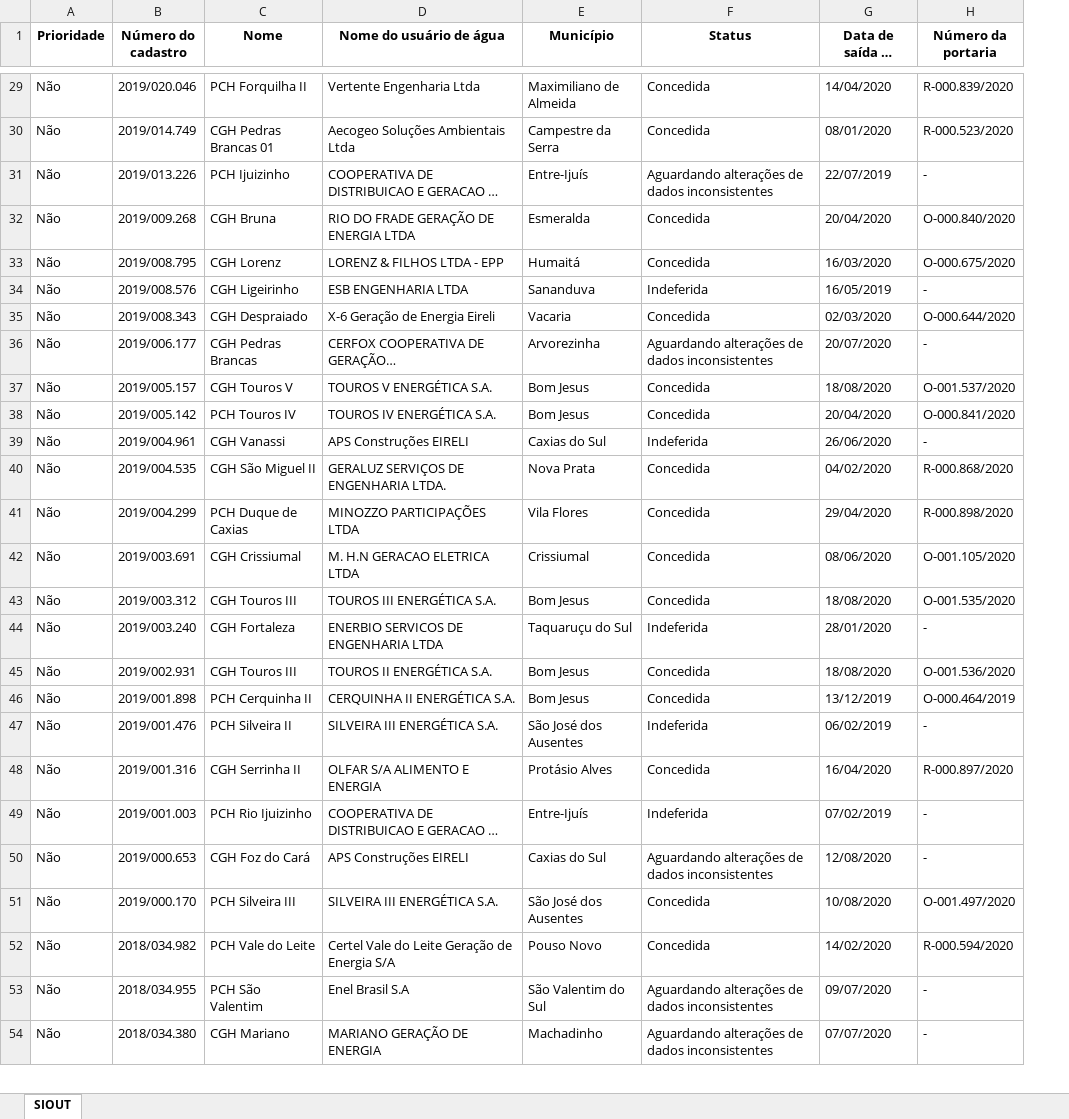
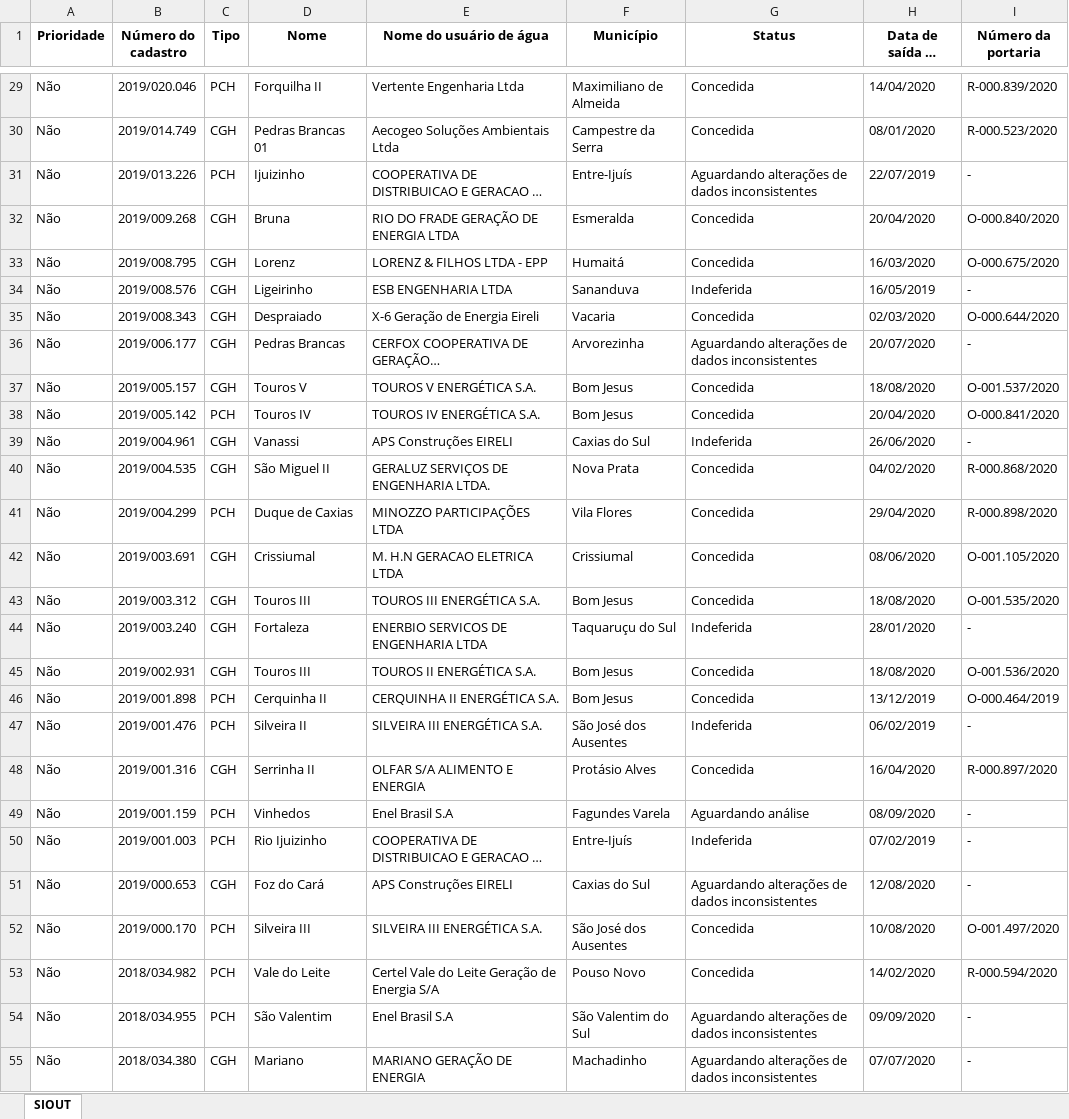
Before and after one commit to robertorolo/KML_from_SIOUT_csv, an Excel workbook: processos_siout.xlsx, sheet SIOUT, drawn as a sheet; only a part is shown, gaps mark what is left out; long unchanged cells end in …; values as stored, in another font and other column widths than the file's, no borders; addresses are those after the commit; the diff covers the shown part only; the diff names each change by its address in the sheet, - before the commit and + after, or states it on an @@ line.

Commit message:
separação por tipo na tablea

```diff
--- a/processos_siout.xlsx (sheet SIOUT)
+++ b/processos_siout.xlsx (sheet SIOUT)
+column C (Tipo), rows 29-48: PCH | CGH | PCH | CGH | CGH | CGH | CGH | CGH | CGH | PCH | CGH | CGH | PCH | CGH | CGH | CGH | CGH | PCH | PCH | CGH; rows 50-55: PCH | CGH | PCH | PCH | PCH | CGH
-D29 (Nome): PCH Forquilha II
+D29 (Nome): Forquilha II
-D30 (Nome): CGH Pedras Brancas 01
+D30 (Nome): Pedras Brancas 01
-D31 (Nome): PCH Ijuizinho
+D31 (Nome): Ijuizinho
-D32 (Nome): CGH Bruna
+D32 (Nome): Bruna
-D33 (Nome): CGH Lorenz
+D33 (Nome): Lorenz
-D34 (Nome): CGH Ligeirinho
+D34 (Nome): Ligeirinho
-D35 (Nome): CGH Despraiado
+D35 (Nome): Despraiado
-D36 (Nome): CGH Pedras Brancas
+D36 (Nome): Pedras Brancas
-D37 (Nome): CGH Touros V
+D37 (Nome): Touros V
-D38 (Nome): PCH Touros IV
+D38 (Nome): Touros IV
-D39 (Nome): CGH Vanassi
+D39 (Nome): Vanassi
-D40 (Nome): CGH São Miguel II
+D40 (Nome): São Miguel II
-D41 (Nome): PCH Duque de Caxias
+D41 (Nome): Duque de Caxias
-D42 (Nome): CGH Crissiumal
+D42 (Nome): Crissiumal
-D43 (Nome): CGH Touros III
+D43 (Nome): Touros III
-D44 (Nome): CGH Fortaleza
+D44 (Nome): Fortaleza
-D45 (Nome): CGH Touros III
+D45 (Nome): Touros III
-D46 (Nome): PCH Cerquinha II
+D46 (Nome): Cerquinha II
-D47 (Nome): PCH Silveira II
+D47 (Nome): Silveira II
-D48 (Nome): CGH Serrinha II
+D48 (Nome): Serrinha II
+row 49: Não | 2019/001.159 | PCH | Vinhedos | Enel Brasil S.A | Fagundes Varela | Aguardando análise | 08/09/2020 | -
-D50 (Nome): PCH Rio Ijuizinho
+D50 (Nome): Rio Ijuizinho
-D51 (Nome): CGH Foz do Cará
+D51 (Nome): Foz do Cará
-D52 (Nome): PCH Silveira III
+D52 (Nome): Silveira III
-D53 (Nome): PCH Vale do Leite
+D53 (Nome): Vale do Leite
-D54 (Nome): PCH São Valentim
+D54 (Nome): São Valentim
-H54 (Data de saída do processo): 09/07/2020
+H54 (Data de saída do processo): 09/09/2020
-D55 (Nome): CGH Mariano
+D55 (Nome): Mariano
```
Also changed, not shown: 85 edited cells elsewhere in this sheet, 7 other files.
